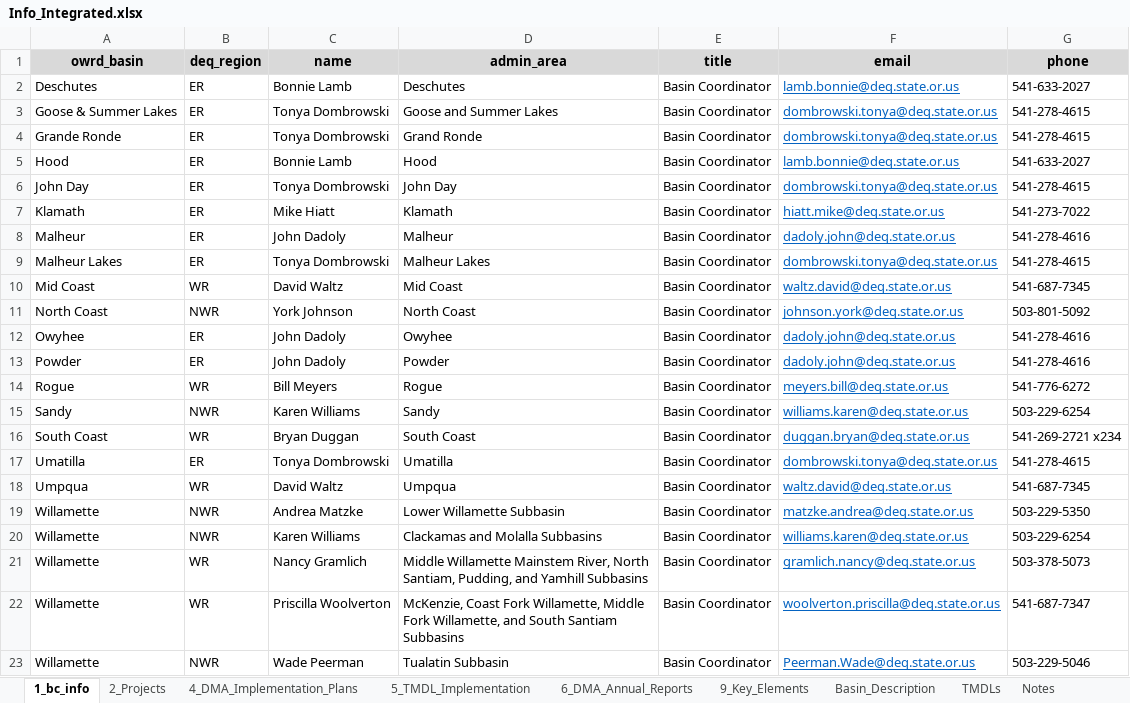
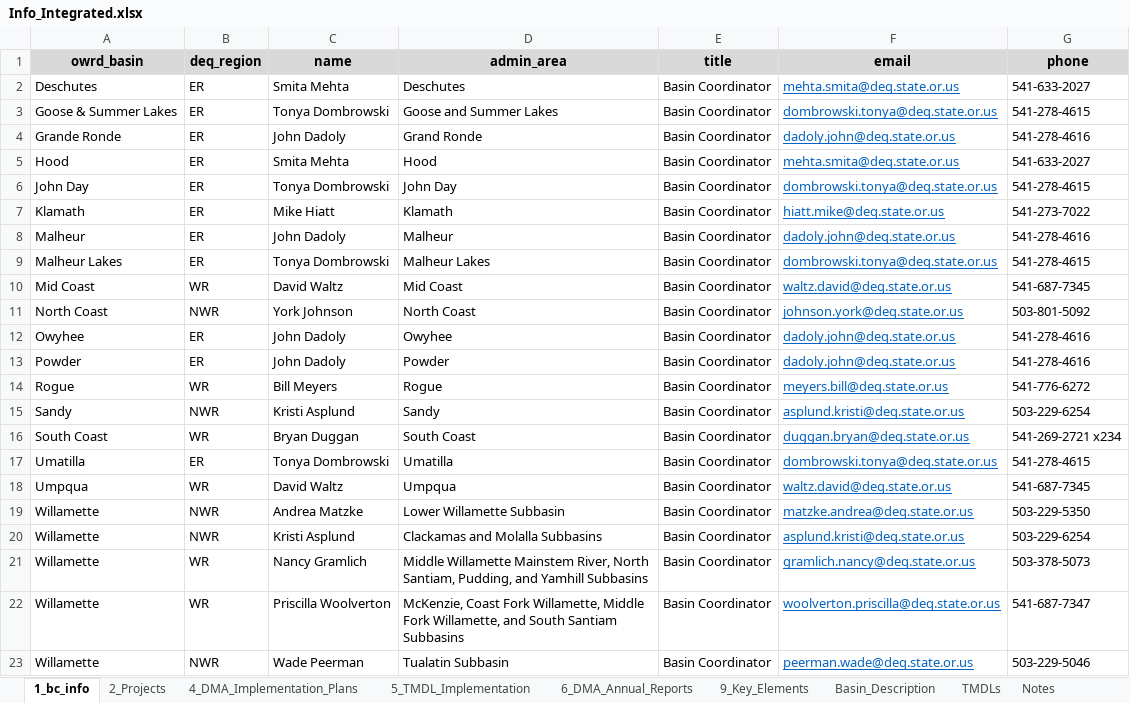
Before and after one commit to rmichie/Basin_Reports_2017, an Excel workbook: lookup_tables/Info_Integrated.xlsx, sheet 1_bc_info, drawn as a sheet; values as stored, in another font and other column widths than the file's, no borders; the diff names each change by its address in the sheet, - before the commit and + after, or states it on an @@ line.

```diff
--- a/lookup_tables/Info_Integrated.xlsx (sheet 1_bc_info)
+++ b/lookup_tables/Info_Integrated.xlsx (sheet 1_bc_info)
-C2 (name): Bonnie Lamb
+C2 (name): Smita Mehta
-F2 (email): lamb.bonnie@deq.state.or.us
+F2 (email): mehta.smita@deq.state.or.us
-C4 (name): Tonya Dombrowski
+C4 (name): John Dadoly
-F4 (email): dombrowski.tonya@deq.state.or.us
+F4 (email): dadoly.john@deq.state.or.us
-G4 (phone): 541-278-4615
+G4 (phone): 541-278-4616
-C5 (name): Bonnie Lamb
+C5 (name): Smita Mehta
-F5 (email): lamb.bonnie@deq.state.or.us
+F5 (email): mehta.smita@deq.state.or.us
-C15 (name): Karen Williams
+C15 (name): Kristi Asplund
-F15 (email): williams.karen@deq.state.or.us
+F15 (email): asplund.kristi@deq.state.or.us
-C20 (name): Karen Williams
+C20 (name): Kristi Asplund
-F20 (email): williams.karen@deq.state.or.us
+F20 (email): asplund.kristi@deq.state.or.us
-F23 (email): Peerman.Wade@deq.state.or.us
+F23 (email): peerman.wade@deq.state.or.us
```
Also changed, not shown: sheet 5_TMDL_Implementation, sheet 2_Projects, sheet TMDLs, sheet Basin_Description, hidden cells.
